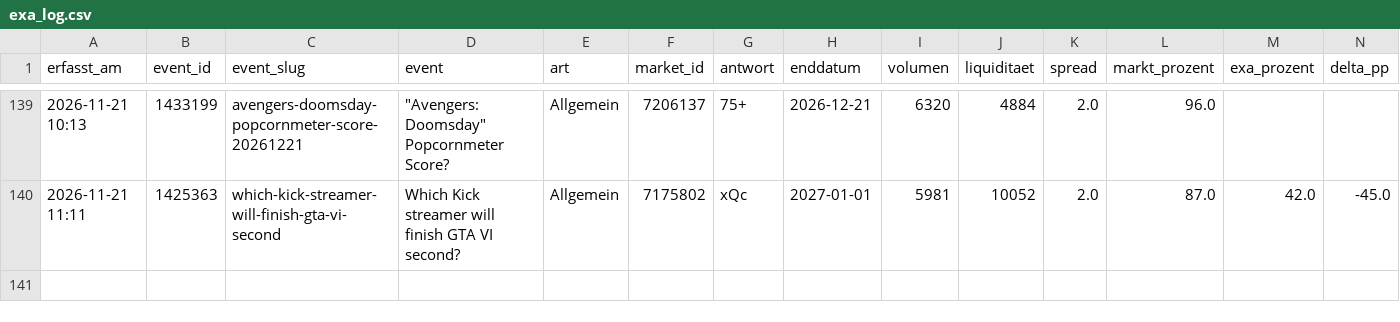
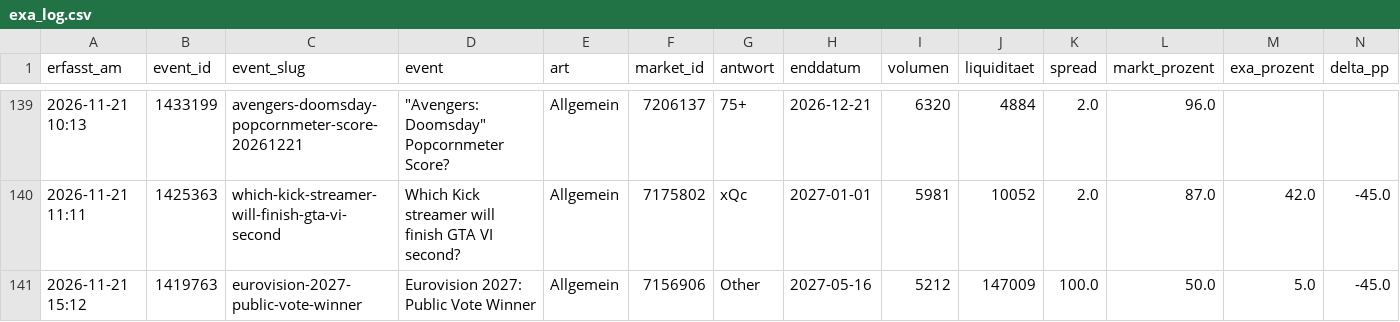
Before and after one commit to Fluc10/polymarket-scanner, a CSV file: data/exa_log.csv, drawn as a sheet; only a part is shown, gaps mark what is left out; rows hold the shown columns only; the diff names each change by its address in the sheet, - before the commit and + after, or states it on an @@ line.

```diff
--- a/data/exa_log.csv
+++ b/data/exa_log.csv
+row 141: 2026-11-21 15:12 | 1419763 | eurovision-2027-public-vote-winner | Eurovision 2027: Public Vote Winner | Allgemein | 7156906 | Other | 2027-05-16 | 5212 | 147009 | 100.0 | 50.0 | 5.0 | -45.0
```
